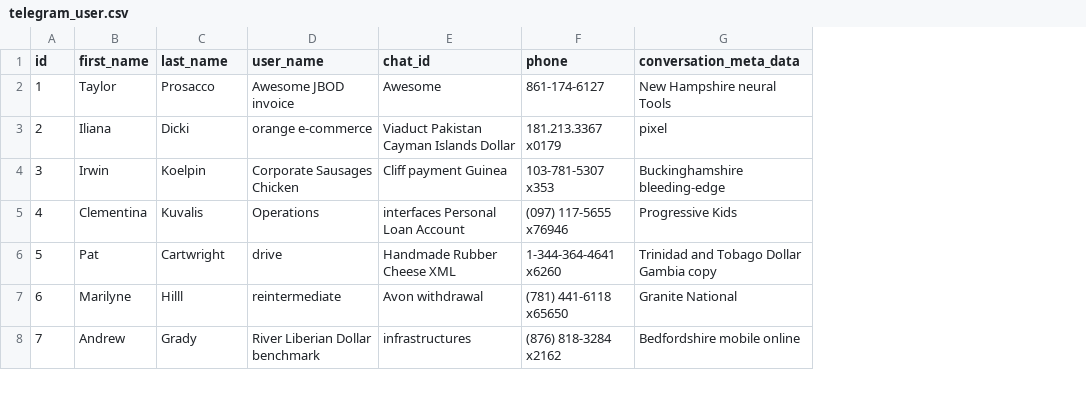
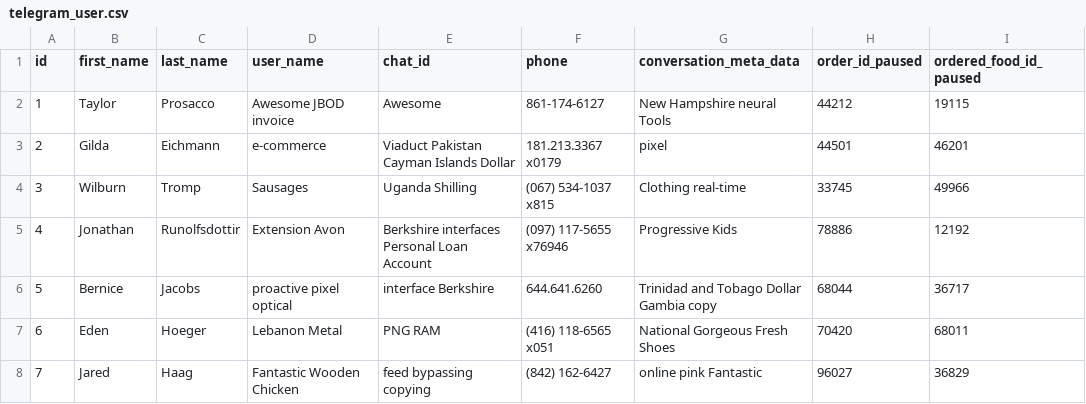
Before and after one commit to hailemaryam/deliverETH, a CSV file: src/main/resources/config/liquibase/fake-data/telegram_user.csv, drawn as a sheet; only a part is shown; the diff covers the shown part only; the diff names each change by its address in the sheet, - before the commit and + after, or states it on an @@ line.

Commit message:
telegram user field added

```diff
--- a/src/main/resources/config/liquibase/fake-data/telegram_user.csv
+++ b/src/main/resources/config/liquibase/fake-data/telegram_user.csv
+column H (order_id_paused), rows 2-8: 44212 | 44501 | 33745 | 78886 | 68044 | 70420 | 96027
+column I (ordered_food_id_paused), rows 2-8: 19115 | 46201 | 49966 | 12192 | 36717 | 68011 | 36829
-B3 (first_name): Iliana
+B3 (first_name): Gilda
-C3 (last_name): Dicki
+C3 (last_name): Eichmann
-D3 (user_name): orange e-commerce
+D3 (user_name): e-commerce
-B4 (first_name): Irwin
+B4 (first_name): Wilburn
-C4 (last_name): Koelpin
+C4 (last_name): Tromp
-D4 (user_name): Corporate Sausages Chicken
+D4 (user_name): Sausages
-E4 (chat_id): Cliff payment Guinea
+E4 (chat_id): Uganda Shilling
-F4 (phone): 103-781-5307 x353
+F4 (phone): (067) 534-1037 x815
-G4 (conversation_meta_data): Buckinghamshire bleeding-edge
+G4 (conversation_meta_data): Clothing real-time
-B5 (first_name): Clementina
+B5 (first_name): Jonathan
-C5 (last_name): Kuvalis
+C5 (last_name): Runolfsdottir
-D5 (user_name): Operations
+D5 (user_name): Extension Avon
-E5 (chat_id): interfaces Personal Loan Account
+E5 (chat_id): Berkshire interfaces Personal Loan Account
-B6 (first_name): Pat
+B6 (first_name): Bernice
-C6 (last_name): Cartwright
+C6 (last_name): Jacobs
-D6 (user_name): drive
+D6 (user_name): proactive pixel optical
-E6 (chat_id): Handmade Rubber Cheese XML
+E6 (chat_id): interface Berkshire
-F6 (phone): 1-344-364-4641 x6260
+F6 (phone): 644.641.6260
-B7 (first_name): Marilyne
+B7 (first_name): Eden
-C7 (last_name): Hilll
+C7 (last_name): Hoeger
-D7 (user_name): reintermediate
+D7 (user_name): Lebanon Metal
-E7 (chat_id): Avon withdrawal
+E7 (chat_id): PNG RAM
-F7 (phone): (781) 441-6118 x65650
+F7 (phone): (416) 118-6565 x051
-G7 (conversation_meta_data): Granite National
+G7 (conversation_meta_data): National Gorgeous Fresh Shoes
-B8 (first_name): Andrew
+B8 (first_name): Jared
-C8 (last_name): Grady
+C8 (last_name): Haag
-D8 (user_name): River Liberian Dollar benchmark
+D8 (user_name): Fantastic Wooden Chicken
-E8 (chat_id): infrastructures
+E8 (chat_id): feed bypassing copying
-F8 (phone): (876) 818-3284 x2162
+F8 (phone): (842) 162-6427
-G8 (conversation_meta_data): Bedfordshire mobile online
+G8 (conversation_meta_data): online pink Fantastic
```
Also changed, not shown: 18 edited cells elsewhere in this file, 13 other files.
